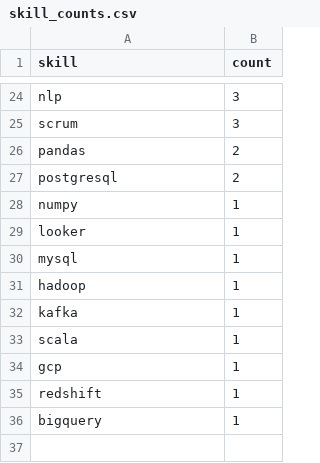
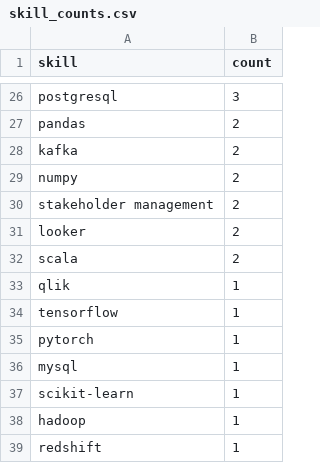
Before and after one commit to Maneeshraja19/job-market-intelligence, a CSV file: data/processed/skill_counts.csv, drawn as a sheet; only a part is shown, gaps mark what is left out; removed rows and columns are numbered as before the commit, all else as after; the diff covers the shown part only; the diff names each change by its address in the sheet, - before the commit and + after, or states it on an @@ line.

```diff
--- a/data/processed/skill_counts.csv
+++ b/data/processed/skill_counts.csv
-A26 (skill): nlp
+A26 (skill): postgresql
-row 25: scrum | 3
-A28 (skill): postgresql
+A28 (skill): kafka
-B29 (count): 1
+B29 (count): 2
+row 30: stakeholder management | 2
-B31 (count): 1
+B31 (count): 2
+row 32: scala | 2
+row 33: qlik | 1
+row 34: tensorflow | 1
+row 35: pytorch | 1
+row 37: scikit-learn | 1
-row 32: kafka | 1
-row 33: scala | 1
-row 34: gcp | 1
-row 36: bigquery | 1
```
Also changed, not shown: 11 added rows, 9 removed rows and 12 edited cells elsewhere in this file, data/processed/job_postings_with_skills.csv.
